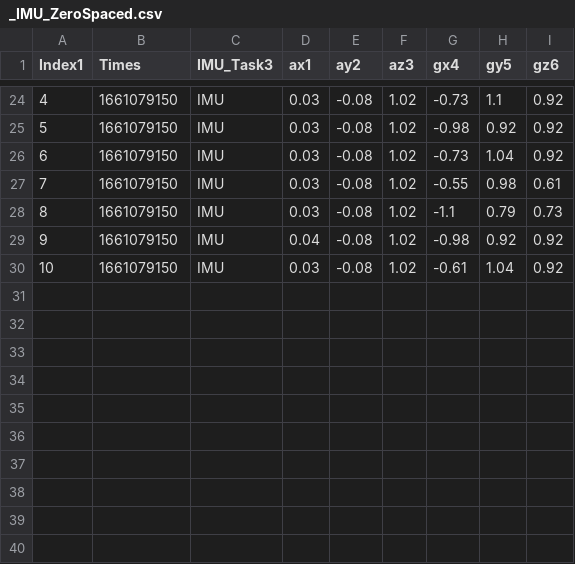
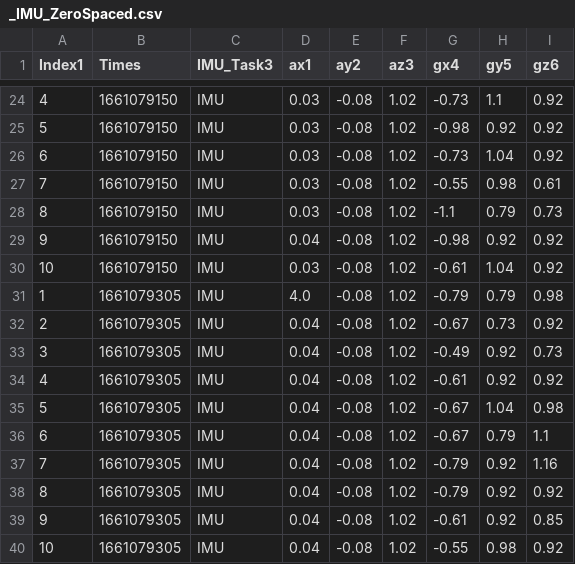
Before and after one commit to LINOSNCHENA/Python-and-Arduino, a CSV file: ProjectB_sensor/_IMU_ZeroSpaced.csv, drawn as a sheet; only a part is shown, gaps mark what is left out.

```diff
--- a/ProjectB_sensor/_IMU_ZeroSpaced.csv
+++ b/ProjectB_sensor/_IMU_ZeroSpaced.csv
@@ -30 +30,11 @@ Index1,Times,IMU_Task3,ax1,ay2,az3,gx4,gy5,gz6
 10,1661079150,IMU,0.03,-0.08,1.02,-0.61,1.04,0.92
+1,1661079305,IMU,4.0,-0.08,1.02,-0.79,0.79,0.98
+2,1661079305,IMU,0.04,-0.08,1.02,-0.67,0.73,0.92
+3,1661079305,IMU,0.04,-0.08,1.02,-0.49,0.92,0.73
+4,1661079305,IMU,0.04,-0.08,1.02,-0.61,0.92,0.92
+5,1661079305,IMU,0.04,-0.08,1.02,-0.67,1.04,0.98
+6,1661079305,IMU,0.04,-0.08,1.02,-0.67,0.79,1.1
+7,1661079305,IMU,0.04,-0.08,1.02,-0.79,0.92,1.16
+8,1661079305,IMU,0.04,-0.08,1.02,-0.79,0.92,0.92
+9,1661079305,IMU,0.04,-0.08,1.02,-0.61,0.92,0.85
+10,1661079305,IMU,0.04,-0.08,1.02,-0.55,0.98,0.92
```
Also changed, not shown: ProjectB_sensor/_IMU_One_Spaced.csv, 6 other files.
